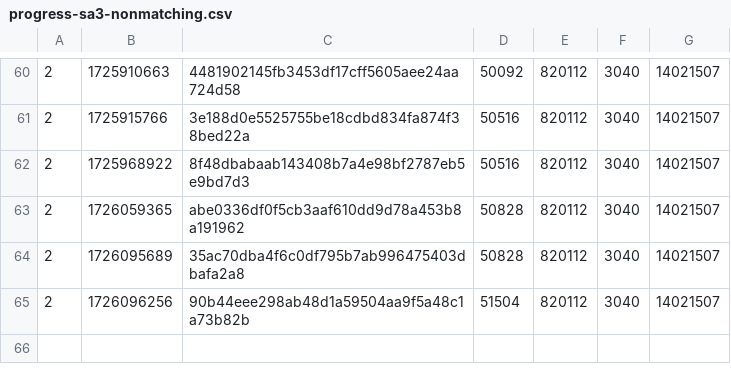
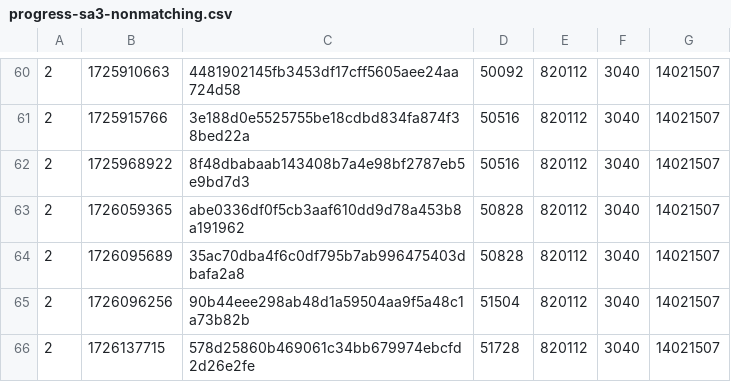
Before and after one commit to SAT-R/sa3, a CSV file: reports/progress-sa3-nonmatching.csv, drawn as a sheet; only a part is shown, gaps mark what is left out; the diff names each change by its address in the sheet, - before the commit and + after, or states it on an @@ line.

```diff
--- a/reports/progress-sa3-nonmatching.csv
+++ b/reports/progress-sa3-nonmatching.csv
+row 66: 2 | 1726137715 | 578d25860b469061c34bb679974ebcfd2d26e2fe | 51728 | 820112 | 3040 | 14021507
```
Also changed, not shown: reports/progress-sa3-matching.csv, 2 other files.
